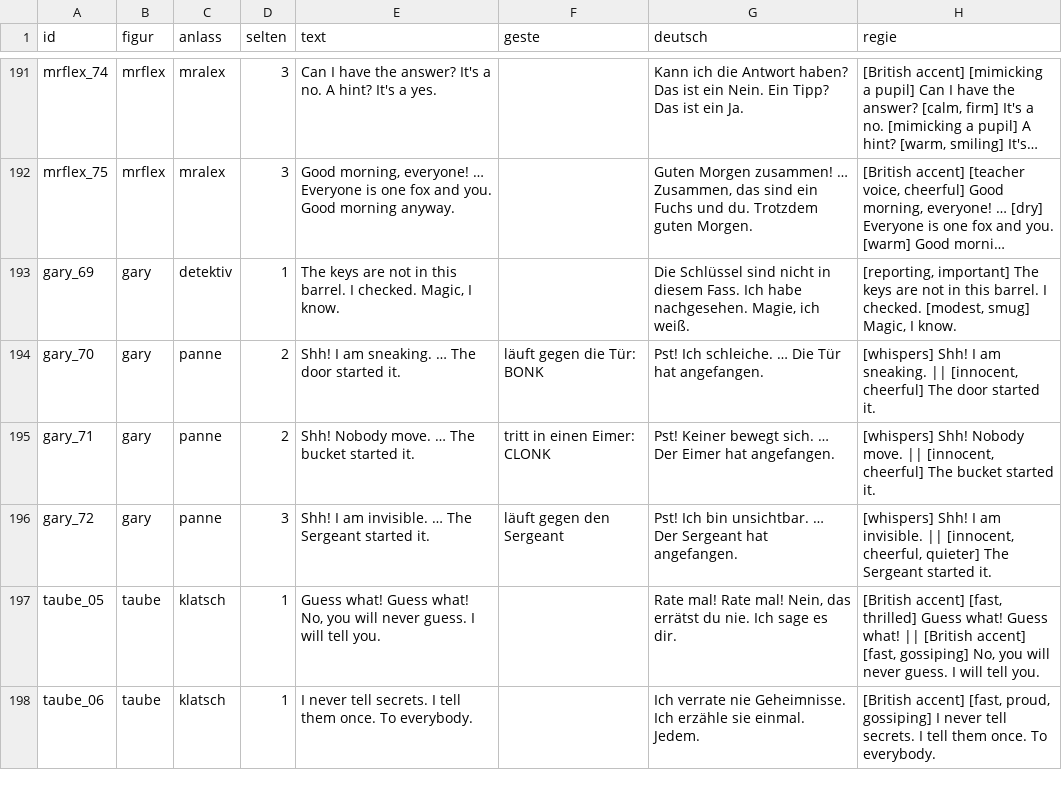
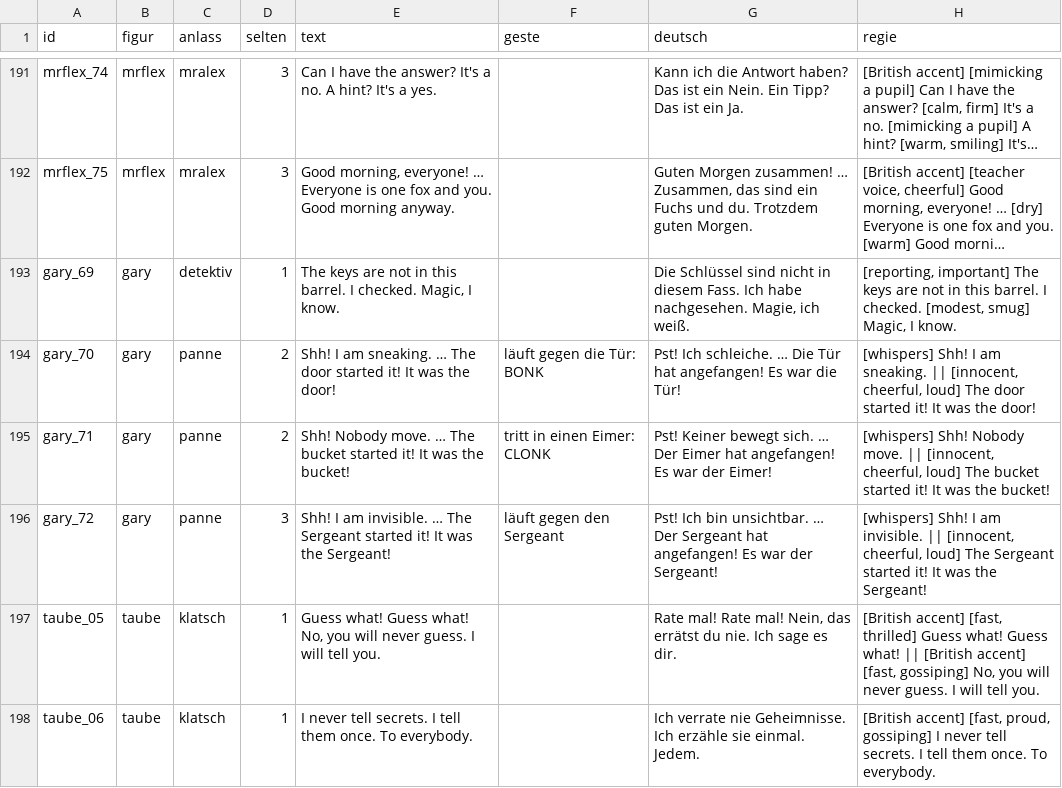
Before and after one commit to langenbachalex/School, a TSV file: inhalte/abenteuer/tower_sprueche.tsv, drawn as a sheet; only a part is shown, gaps mark what is left out; long unchanged cells end in …; the diff names each change by its address in the sheet, - before the commit and + after, or states it on an @@ line.

```diff
--- a/inhalte/abenteuer/tower_sprueche.tsv
+++ b/inhalte/abenteuer/tower_sprueche.tsv
-E194 (text): …door started it.
+E194 (text): …door started it! It was the door!
-G194 (deutsch): …Tür hat angefangen.
+G194 (deutsch): …Tür hat angefangen! Es war die Tür!
-H194 (regie): …|| [innocent, cheerful] The door started it.
+H194 (regie): …|| [innocent, cheerful, loud] The door started it! It was the door!
-E195 (text): …bucket started it.
+E195 (text): …bucket started it! It was the bucket!
-G195 (deutsch): …Eimer hat angefangen.
+G195 (deutsch): …Eimer hat angefangen! Es war der Eimer!
-H195 (regie): …|| [innocent, cheerful] The bucket started it.
+H195 (regie): …|| [innocent, cheerful, loud] The bucket started it! It was the bucket!
-E196 (text): …Sergeant started it.
+E196 (text): …Sergeant started it! It was the Sergeant!
-G196 (deutsch): …Sergeant hat angefangen.
+G196 (deutsch): …Sergeant hat angefangen! Es war der Sergeant!
-H196 (regie): …[innocent, cheerful, quieter] The Sergeant started it.
+H196 (regie): …[innocent, cheerful, loud] The Sergeant started it! It was the Sergeant!
```
Also changed, not shown: 1 other file.
